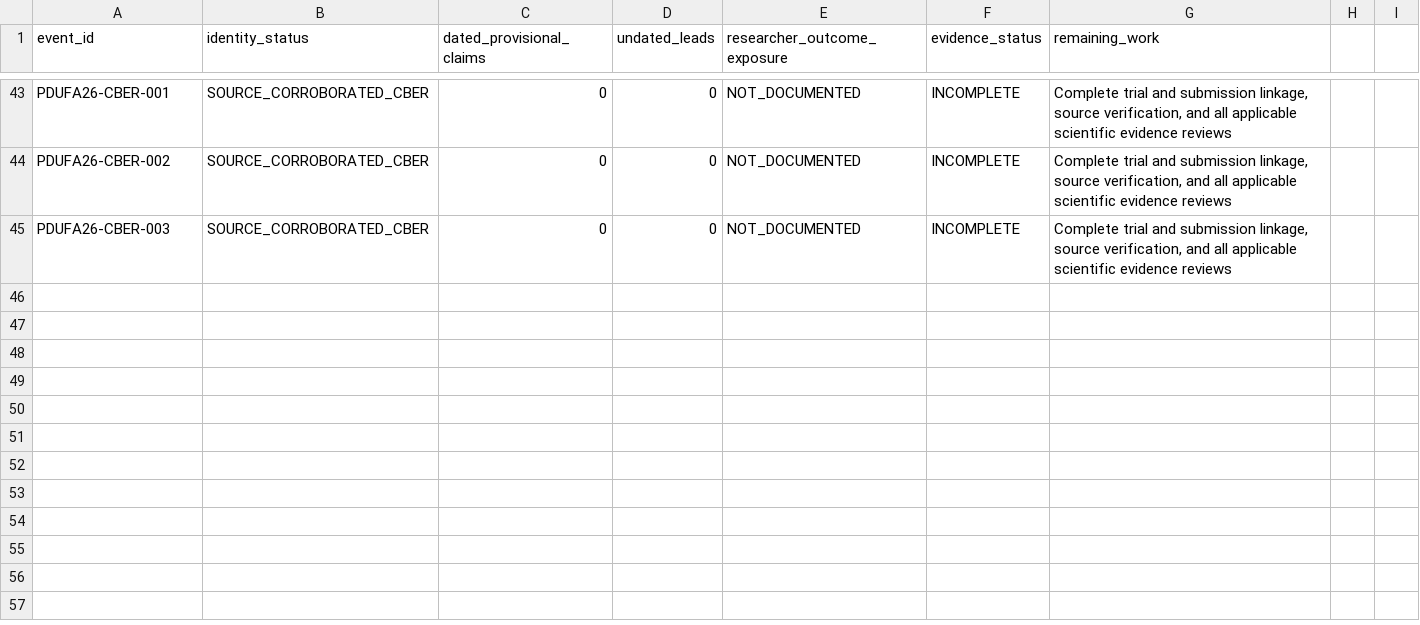
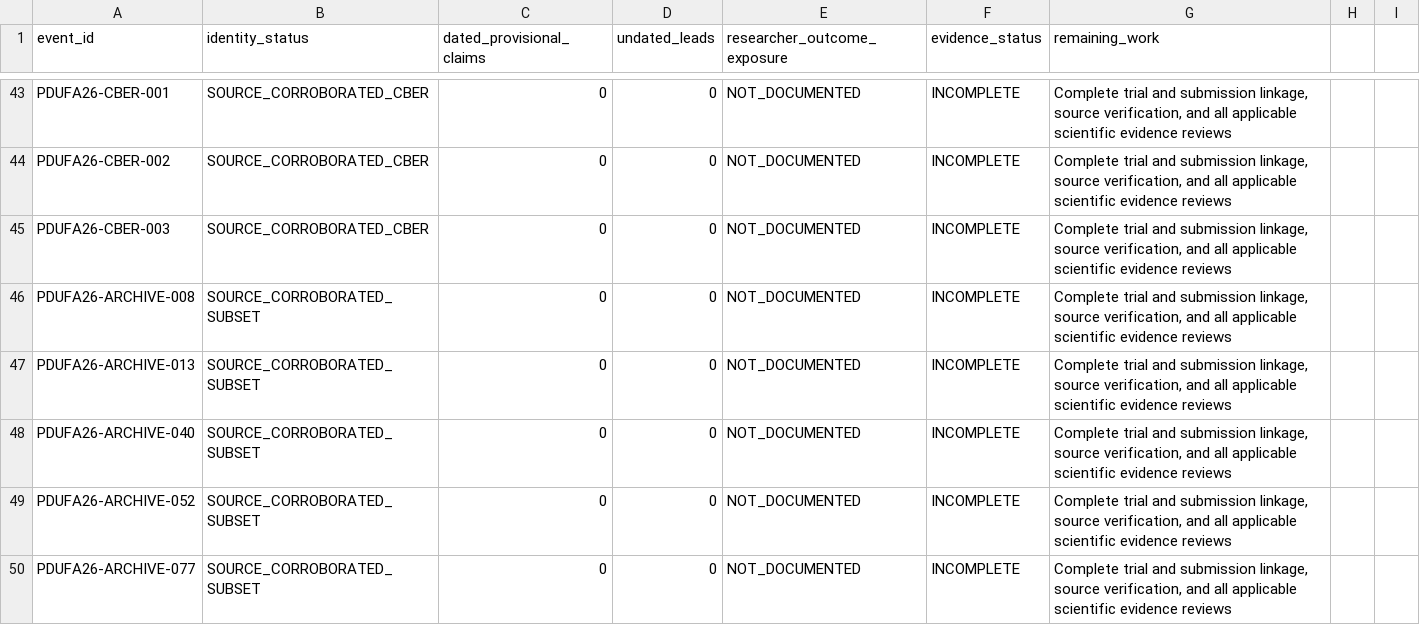
Before and after one commit to pdufa/pdufa-command-center, a CSV file: data/backtest/2026-clinical-evidence-backlog.csv, drawn as a sheet; only a part is shown, gaps mark what is left out; the diff covers the shown part only; the diff names each change by its address in the sheet, - before the commit and + after, or states it on an @@ line.

Commit message:
Expand the evidence backlog and index historical registry receipts

```diff
--- a/data/backtest/2026-clinical-evidence-backlog.csv
+++ b/data/backtest/2026-clinical-evidence-backlog.csv
+row 46: PDUFA26-ARCHIVE-008 | SOURCE_CORROBORATED_SUBSET | 0 | 0 | NOT_DOCUMENTED | INCOMPLETE | Complete trial and submission linkage, source verification, and all applicable scientific evidence reviews
+row 47: PDUFA26-ARCHIVE-013 | SOURCE_CORROBORATED_SUBSET | 0 | 0 | NOT_DOCUMENTED | INCOMPLETE | Complete trial and submission linkage, source verification, and all applicable scientific evidence reviews
+row 48: PDUFA26-ARCHIVE-040 | SOURCE_CORROBORATED_SUBSET | 0 | 0 | NOT_DOCUMENTED | INCOMPLETE | Complete trial and submission linkage, source verification, and all applicable scientific evidence reviews
+row 49: PDUFA26-ARCHIVE-052 | SOURCE_CORROBORATED_SUBSET | 0 | 0 | NOT_DOCUMENTED | INCOMPLETE | Complete trial and submission linkage, source verification, and all applicable scientific evidence reviews
+row 50: PDUFA26-ARCHIVE-077 | SOURCE_CORROBORATED_SUBSET | 0 | 0 | NOT_DOCUMENTED | INCOMPLETE | Complete trial and submission linkage, source verification, and all applicable scientific evidence reviews
```
Also changed, not shown: 4 added rows and 7 edited cells elsewhere in this file, 1 other file.
